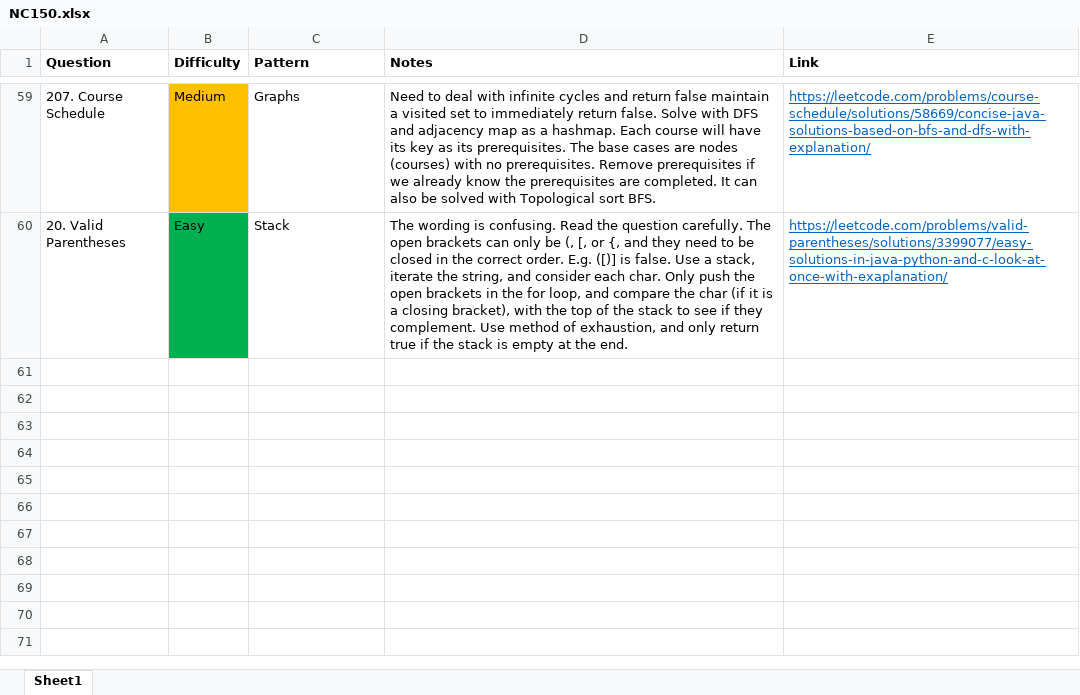
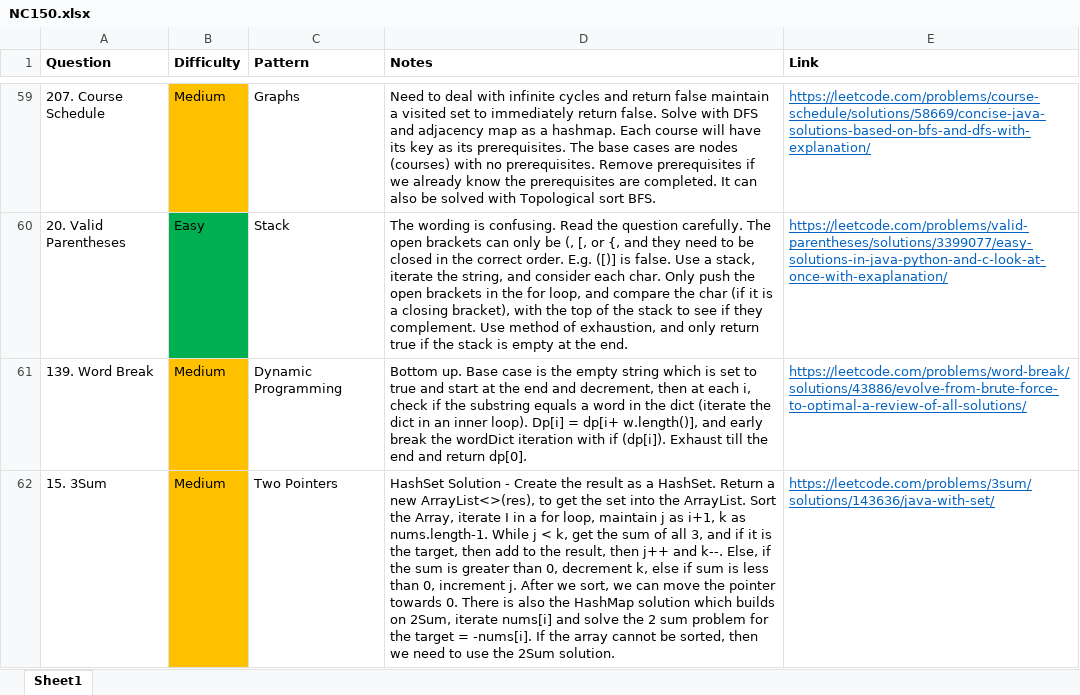
Before and after one commit to park-jsdev/library, an Excel workbook: java/NC150.xlsx, sheet Sheet1, drawn as a sheet; only a part is shown, gaps mark what is left out; values as stored, in another font and other column widths than the file's, no borders; table styles not drawn; the diff names each change by its address in the sheet, - before the commit and + after, or states it on an @@ line.

Commit message:
dsa dp and arrays

```diff
--- a/java/NC150.xlsx (sheet Sheet1)
+++ b/java/NC150.xlsx (sheet Sheet1)
+row 61: 139. Word Break | Medium | Dynamic Programming | Bottom up. Base case is the empty string which is set to true and start at the end and decrement, then at each i, check if the substring equals a word in the dict (iterate the dict in an inner loop). Dp[i] = dp[i+ w.length()], and early break the wordDict iteration with if (dp[i]). Exhaust till the end and return dp[0]. | https://leetcode.com/problems/word-break/solutions/43886/evolve-from-brute-force-to-optimal-a-review-of-all-solutions/
+row 62: 15. 3Sum | Medium | Two Pointers | HashSet Solution - Create the result as a HashSet. Return a new ArrayList<>(res), to get the set into the ArrayList. Sort the Array, iterate I in a for loop, maintain j as i+1, k as nums.length-1. While j < k, get the sum of all 3, and if it is the target, then add to the result, then j++ and k--. Else, if the sum is greater than 0, decrement k, else if sum is less than 0, increment j. After we sort, we can move the pointer towards 0. There is also the HashMap solution which builds on 2Sum, iterate nums[i] and solve the 2 sum problem for the target = -nums[i]. If the array cannot be sorted, then we need to use the 2Sum solution. | https://leetcode.com/problems/3sum/solutions/143636/java-with-set/
```
Also changed, not shown: 1 other file.
